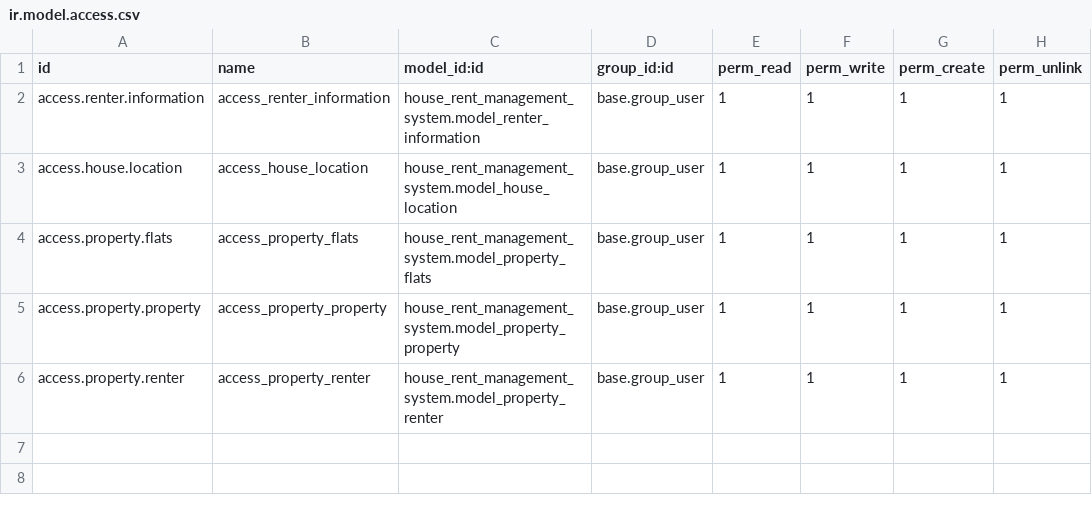
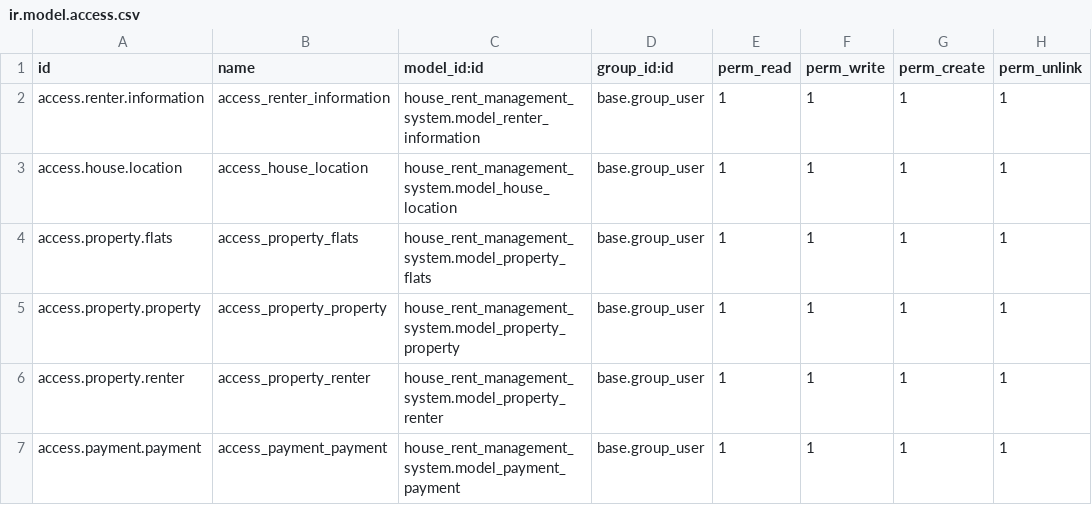
Before and after one commit to smjahin/odoo_house_renter, a CSV file: custom_addons/house_rent_management_system/security/ir.model.access.csv, drawn as a sheet.

```diff
--- a/custom_addons/house_rent_management_system/security/ir.model.access.csv
+++ b/custom_addons/house_rent_management_system/security/ir.model.access.csv
@@ -6 +6,2 @@ access.property.property,access_property_property,house_rent_management_system.m
 access.property.renter,access_property_renter,house_rent_management_system.model_property_renter,base.group_user,1,1,1,1
+access.payment.payment,access_payment_payment,house_rent_management_system.model_payment_payment,base.group_user,1,1,1,1
```
Also changed, not shown: 3 other files.
